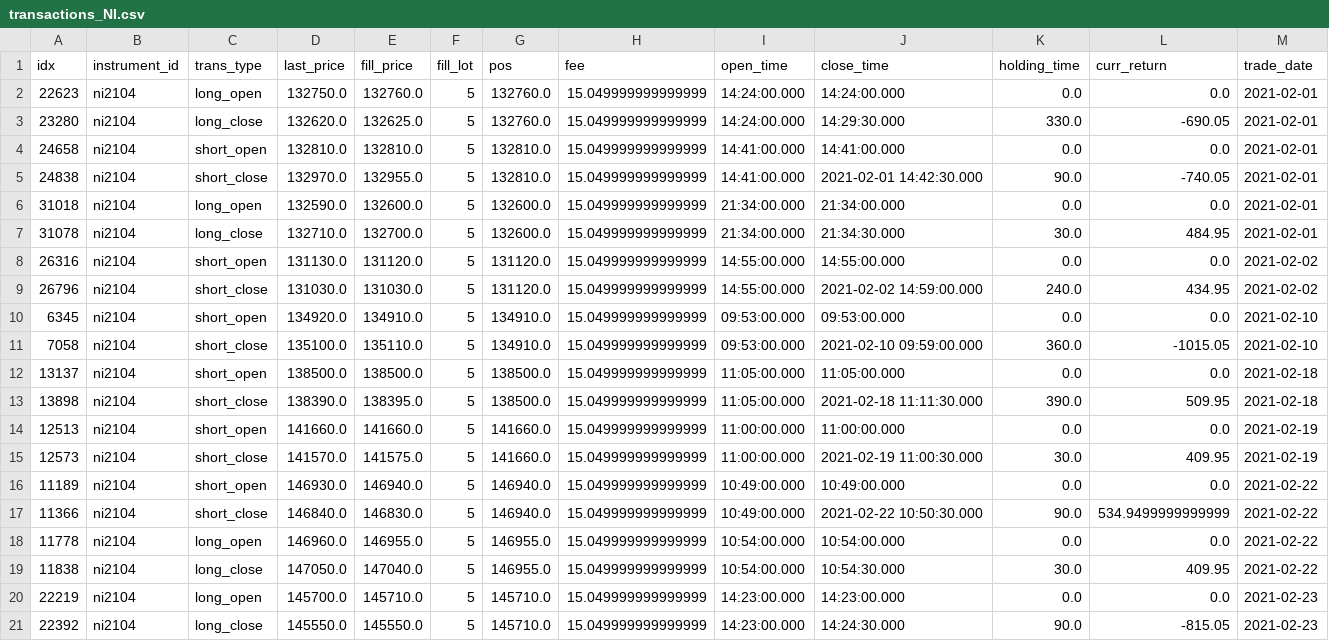
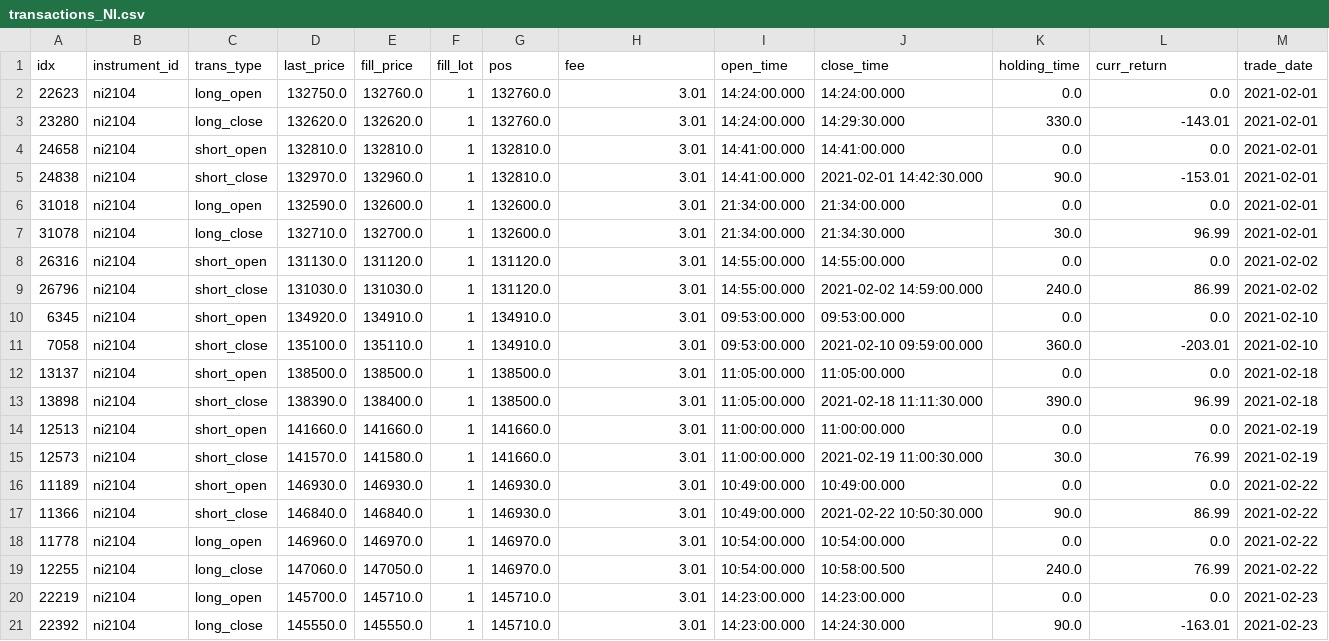
Before and after one commit to xiaoqiyu/derivative_quant_research, a CSV file: data/backtest/transactions_NI.csv, drawn as a sheet.

```diff
--- a/data/backtest/transactions_NI.csv
+++ b/data/backtest/transactions_NI.csv
@@ -1,21 +1,21 @@
 idx,instrument_id,trans_type,last_price,fill_price,fill_lot,pos,fee,open_time,close_time,holding_time,curr_return,trade_date
-22623,ni2104,long_open,132750.0,132760.0,5,132760.0,15.049999999999999,14:24:00.000,14:24:00.000,0.0,0.0,2021-02-01
-23280,ni2104,long_close,132620.0,132625.0,5,132760.0,15.049999999999999,14:24:00.000,14:29:30.000,330.0,-690.05,2021-02-01
-24658,ni2104,short_open,132810.0,132810.0,5,132810.0,15.049999999999999,14:41:00.000,14:41:00.000,0.0,0.0,2021-02-01
-24838,ni2104,short_close,132970.0,132955.0,5,132810.0,15.049999999999999,14:41:00.000,2021-02-01 14:42:30.000,90.0,-740.05,2021-02-01
-31018,ni2104,long_open,132590.0,132600.0,5,132600.0,15.049999999999999,21:34:00.000,21:34:00.000,0.0,0.0,2021-02-01
-31078,ni2104,long_close,132710.0,132700.0,5,132600.0,15.049999999999999,21:34:00.000,21:34:30.000,30.0,484.95,2021-02-01
-26316,ni2104,short_open,131130.0,131120.0,5,131120.0,15.049999999999999,14:55:00.000,14:55:00.000,0.0,0.0,2021-02-02
-26796,ni2104,short_close,131030.0,131030.0,5,131120.0,15.049999999999999,14:55:00.000,2021-02-02 14:59:00.000,240.0,434.95,2021-02-02
-6345,ni2104,short_open,134920.0,134910.0,5,134910.0,15.049999999999999,09:53:00.000,09:53:00.000,0.0,0.0,2021-02-10
-7058,ni2104,short_close,135100.0,135110.0,5,134910.0,15.049999999999999,09:53:00.000,2021-02-10 09:59:00.000,360.0,-1015.05,2021-02-10
-13137,ni2104,short_open,138500.0,138500.0,5,138500.0,15.049999999999999,11:05:00.000,11:05:00.000,0.0,0.0,2021-02-18
-13898,ni2104,short_close,138390.0,138395.0,5,138500.0,15.049999999999999,11:05:00.000,2021-02-18 11:11:30.000,390.0,509.95,2021-02-18
-12513,ni2104,short_open,141660.0,141660.0,5,141660.0,15.049999999999999,11:00:00.000,11:00:00.000,0.0,0.0,2021-02-19
-12573,ni2104,short_close,141570.0,141575.0,5,141660.0,15.049999999999999,11:00:00.000,2021-02-19 11:00:30.000,30.0,409.95,2021-02-19
-11189,ni2104,short_open,146930.0,146940.0,5,146940.0,15.049999999999999,10:49:00.000,10:49:00.000,0.0,0.0,2021-02-22
-11366,ni2104,short_close,146840.0,146830.0,5,146940.0,15.049999999999999,10:49:00.000,2021-02-22 10:50:30.000,90.0,534.9499999999999,2021-02-22
-11778,ni2104,long_open,146960.0,146955.0,5,146955.0,15.049999999999999,10:54:00.000,10:54:00.000,0.0,0.0,2021-02-22
-11838,ni2104,long_close,147050.0,147040.0,5,146955.0,15.049999999999999,10:54:00.000,10:54:30.000,30.0,409.95,2021-02-22
-22219,ni2104,long_open,145700.0,145710.0,5,145710.0,15.049999999999999,14:23:00.000,14:23:00.000,0.0,0.0,2021-02-23
-22392,ni2104,long_close,145550.0,145550.0,5,145710.0,15.049999999999999,14:23:00.000,14:24:30.000,90.0,-815.05,2021-02-23
+22623,ni2104,long_open,132750.0,132760.0,1,132760.0,3.01,14:24:00.000,14:24:00.000,0.0,0.0,2021-02-01
+23280,ni2104,long_close,132620.0,132620.0,1,132760.0,3.01,14:24:00.000,14:29:30.000,330.0,-143.01,2021-02-01
+24658,ni2104,short_open,132810.0,132810.0,1,132810.0,3.01,14:41:00.000,14:41:00.000,0.0,0.0,2021-02-01
+24838,ni2104,short_close,132970.0,132960.0,1,132810.0,3.01,14:41:00.000,2021-02-01 14:42:30.000,90.0,-153.01,2021-02-01
+31018,ni2104,long_open,132590.0,132600.0,1,132600.0,3.01,21:34:00.000,21:34:00.000,0.0,0.0,2021-02-01
+31078,ni2104,long_close,132710.0,132700.0,1,132600.0,3.01,21:34:00.000,21:34:30.000,30.0,96.99,2021-02-01
+26316,ni2104,short_open,131130.0,131120.0,1,131120.0,3.01,14:55:00.000,14:55:00.000,0.0,0.0,2021-02-02
+26796,ni2104,short_close,131030.0,131030.0,1,131120.0,3.01,14:55:00.000,2021-02-02 14:59:00.000,240.0,86.99,2021-02-02
+6345,ni2104,short_open,134920.0,134910.0,1,134910.0,3.01,09:53:00.000,09:53:00.000,0.0,0.0,2021-02-10
+7058,ni2104,short_close,135100.0,135110.0,1,134910.0,3.01,09:53:00.000,2021-02-10 09:59:00.000,360.0,-203.01,2021-02-10
+13137,ni2104,short_open,138500.0,138500.0,1,138500.0,3.01,11:05:00.000,11:05:00.000,0.0,0.0,2021-02-18
+13898,ni2104,short_close,138390.0,138400.0,1,138500.0,3.01,11:05:00.000,2021-02-18 11:11:30.000,390.0,96.99,2021-02-18
+12513,ni2104,short_open,141660.0,141660.0,1,141660.0,3.01,11:00:00.000,11:00:00.000,0.0,0.0,2021-02-19
+12573,ni2104,short_close,141570.0,141580.0,1,141660.0,3.01,11:00:00.000,2021-02-19 11:00:30.000,30.0,76.99,2021-02-19
+11189,ni2104,short_open,146930.0,146930.0,1,146930.0,3.01,10:49:00.000,10:49:00.000,0.0,0.0,2021-02-22
+11366,ni2104,short_close,146840.0,146840.0,1,146930.0,3.01,10:49:00.000,2021-02-22 10:50:30.000,90.0,86.99,2021-02-22
+11778,ni2104,long_open,146960.0,146970.0,1,146970.0,3.01,10:54:00.000,10:54:00.000,0.0,0.0,2021-02-22
+12255,ni2104,long_close,147060.0,147050.0,1,146970.0,3.01,10:54:00.000,10:58:00.500,240.0,76.99,2021-02-22
+22219,ni2104,long_open,145700.0,145710.0,1,145710.0,3.01,14:23:00.000,14:23:00.000,0.0,0.0,2021-02-23
+22392,ni2104,long_close,145550.0,145550.0,1,145710.0,3.01,14:23:00.000,14:24:30.000,90.0,-163.01,2021-02-23
```
Also changed, not shown: data/backtest/transactions_AL.csv, data/backtest/transactions_CF.csv, 16 other files.
